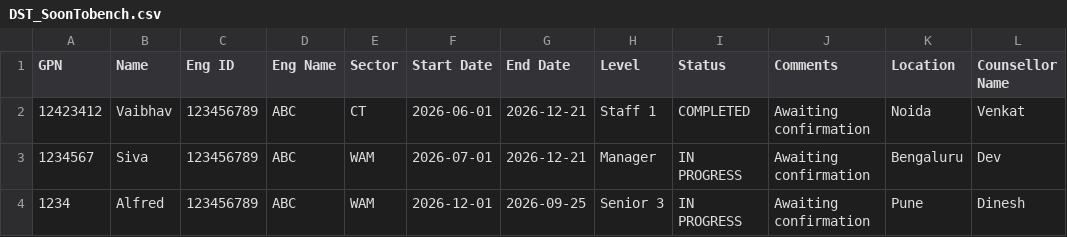
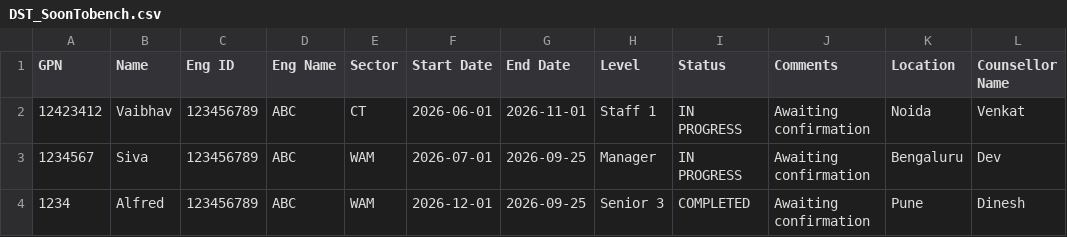
Before and after one commit to TesterGuruji/PT_RM_Dashboard, a CSV file: DST_SoonTobench.csv, drawn as a sheet.

```diff
--- a/DST_SoonTobench.csv
+++ b/DST_SoonTobench.csv
@@ -1,4 +1,4 @@
 GPN,Name,Eng ID,Eng Name,Sector,Start Date,End Date,Level,Status,Comments,Location,Counsellor Name
-12423412,Vaibhav,123456789,ABC,CT,2026-06-01,2026-12-21,Staff 1,COMPLETED,Awaiting confirmation,Noida,Venkat
-1234567,Siva,123456789,ABC,WAM,2026-07-01,2026-12-21,Manager,IN PROGRESS,Awaiting confirmation,Bengaluru,Dev
-1234,Alfred,123456789,ABC,WAM,2026-12-01,2026-09-25,Senior 3,IN PROGRESS,Awaiting confirmation,Pune,Dinesh
+12423412,Vaibhav,123456789,ABC,CT,2026-06-01,2026-11-01,Staff 1,IN PROGRESS,Awaiting confirmation,Noida,Venkat
+1234567,Siva,123456789,ABC,WAM,2026-07-01,2026-09-25,Manager,IN PROGRESS,Awaiting confirmation,Bengaluru,Dev
+1234,Alfred,123456789,ABC,WAM,2026-12-01,2026-09-25,Senior 3,COMPLETED,Awaiting confirmation,Pune,Dinesh
```
Also changed, not shown: PipelineDemand_Details.csv, 6 other files.
